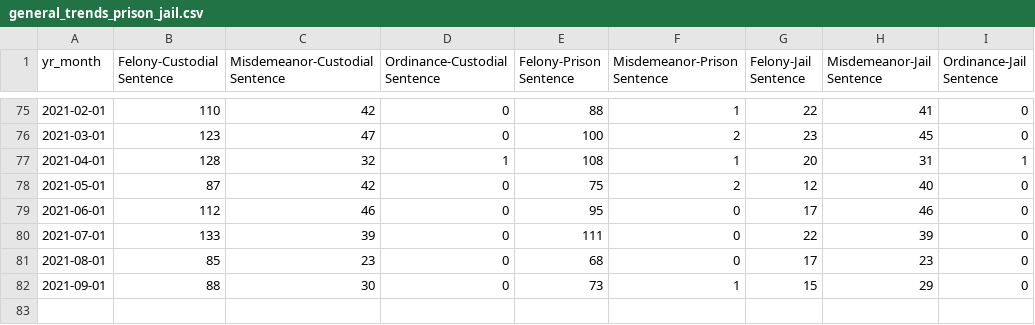
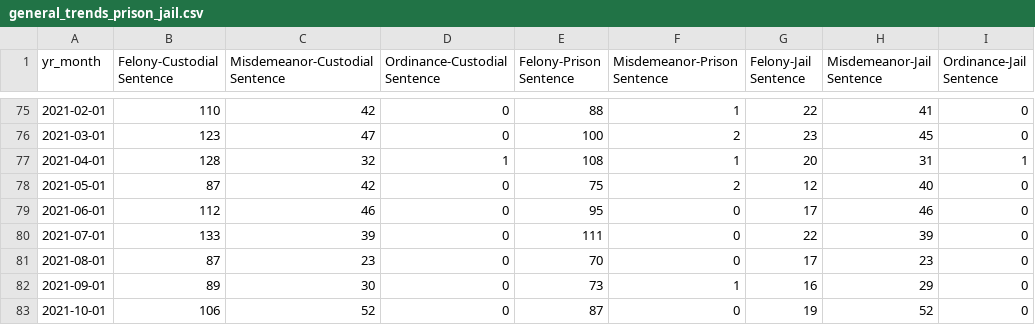
Before and after one commit to milwaukeedao/mke-da-dashboard-data, a CSV file: sentencing/general_trends_prison_jail.csv, drawn as a sheet; only a part is shown, gaps mark what is left out.

```diff
--- a/sentencing/general_trends_prison_jail.csv
+++ b/sentencing/general_trends_prison_jail.csv
@@ -80,3 +80,4 @@ yr_month,Felony-Custodial Sentence,Misdemeanor-Custodial Sentence,Ordinance-Cust
 2021-07-01,133,39,0,111,0,22,39,0
-2021-08-01,85,23,0,68,0,17,23,0
-2021-09-01,88,30,0,73,1,15,29,0
+2021-08-01,87,23,0,70,0,17,23,0
+2021-09-01,89,30,0,73,1,16,29,0
+2021-10-01,106,52,0,87,0,19,52,0
```
Also changed, not shown: dispo/fel_dispo.csv, dispo/mis_dispo.csv, 36 other files.
